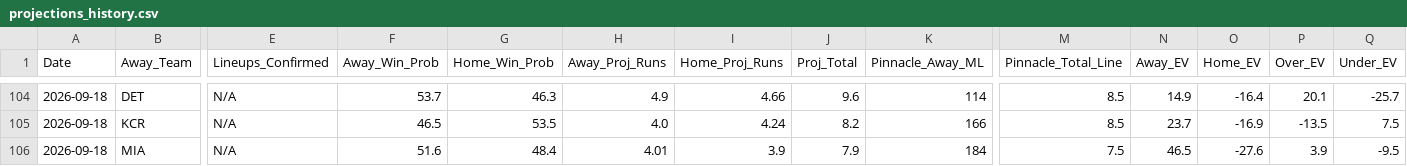
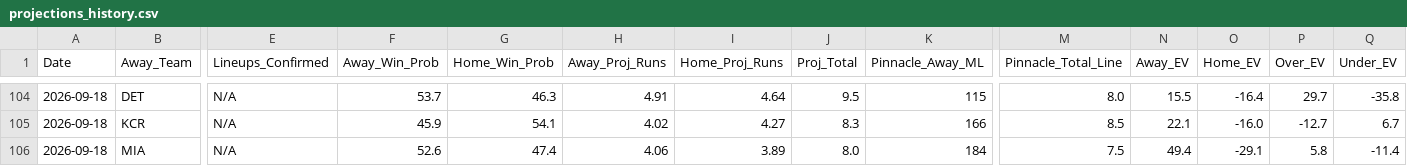
Before and after one commit to matthewmehl14-glitch/MLB-Model, a CSV file: projections_history.csv, drawn as a sheet; only a part is shown, gaps mark what is left out; the diff covers the shown part only; the diff names each change by its address in the sheet, - before the commit and + after, or states it on an @@ line.

```diff
--- a/projections_history.csv
+++ b/projections_history.csv
-H104 (Away_Proj_Runs): 4.9
+H104 (Away_Proj_Runs): 4.91
-I104 (Home_Proj_Runs): 4.66
+I104 (Home_Proj_Runs): 4.64
-J104 (Proj_Total): 9.6
+J104 (Proj_Total): 9.5
-K104 (Pinnacle_Away_ML): 114
+K104 (Pinnacle_Away_ML): 115
-M104 (Pinnacle_Total_Line): 8.5
+M104 (Pinnacle_Total_Line): 8.0
-N104 (Away_EV): 14.9
+N104 (Away_EV): 15.5
-P104 (Over_EV): 20.1
+P104 (Over_EV): 29.7
-Q104 (Under_EV): -25.7
+Q104 (Under_EV): -35.8
-F105 (Away_Win_Prob): 46.5
+F105 (Away_Win_Prob): 45.9
-G105 (Home_Win_Prob): 53.5
+G105 (Home_Win_Prob): 54.1
-H105 (Away_Proj_Runs): 4.0
+H105 (Away_Proj_Runs): 4.02
-I105 (Home_Proj_Runs): 4.24
+I105 (Home_Proj_Runs): 4.27
-J105 (Proj_Total): 8.2
+J105 (Proj_Total): 8.3
-N105 (Away_EV): 23.7
+N105 (Away_EV): 22.1
-O105 (Home_EV): -16.9
+O105 (Home_EV): -16.0
-P105 (Over_EV): -13.5
+P105 (Over_EV): -12.7
-Q105 (Under_EV): 7.5
+Q105 (Under_EV): 6.7
-F106 (Away_Win_Prob): 51.6
+F106 (Away_Win_Prob): 52.6
-G106 (Home_Win_Prob): 48.4
+G106 (Home_Win_Prob): 47.4
-H106 (Away_Proj_Runs): 4.01
+H106 (Away_Proj_Runs): 4.06
-I106 (Home_Proj_Runs): 3.9
+I106 (Home_Proj_Runs): 3.89
-J106 (Proj_Total): 7.9
+J106 (Proj_Total): 8.0
-N106 (Away_EV): 46.5
+N106 (Away_EV): 49.4
-O106 (Home_EV): -27.6
+O106 (Home_EV): -29.1
-P106 (Over_EV): 3.9
+P106 (Over_EV): 5.8
-Q106 (Under_EV): -9.5
+Q106 (Under_EV): -11.4
```
Also changed, not shown: 118 edited cells elsewhere in this file, 1 other file.
